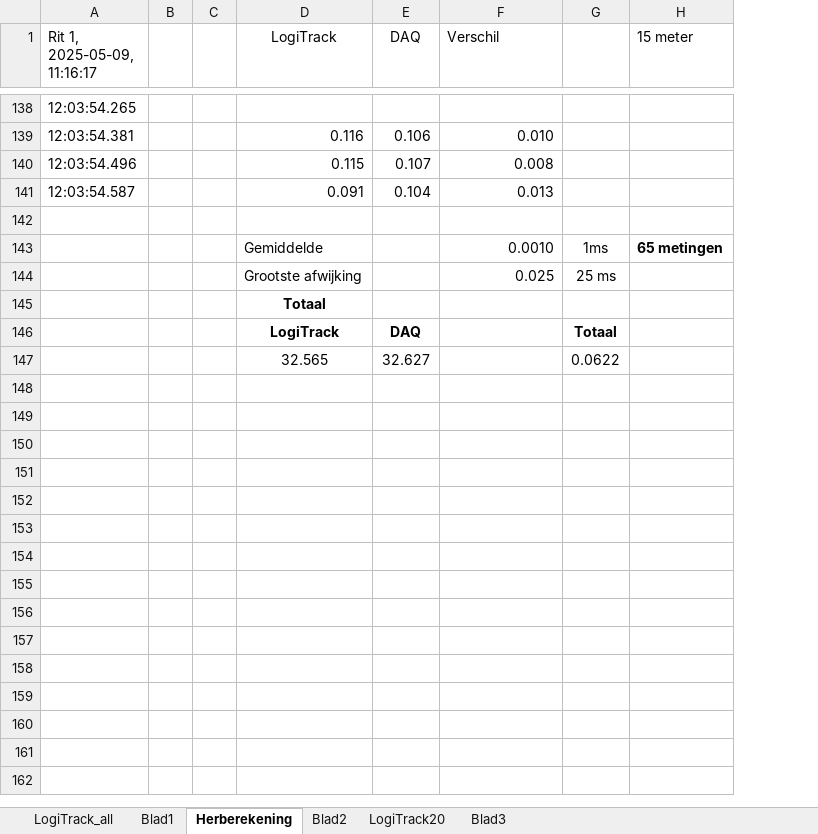
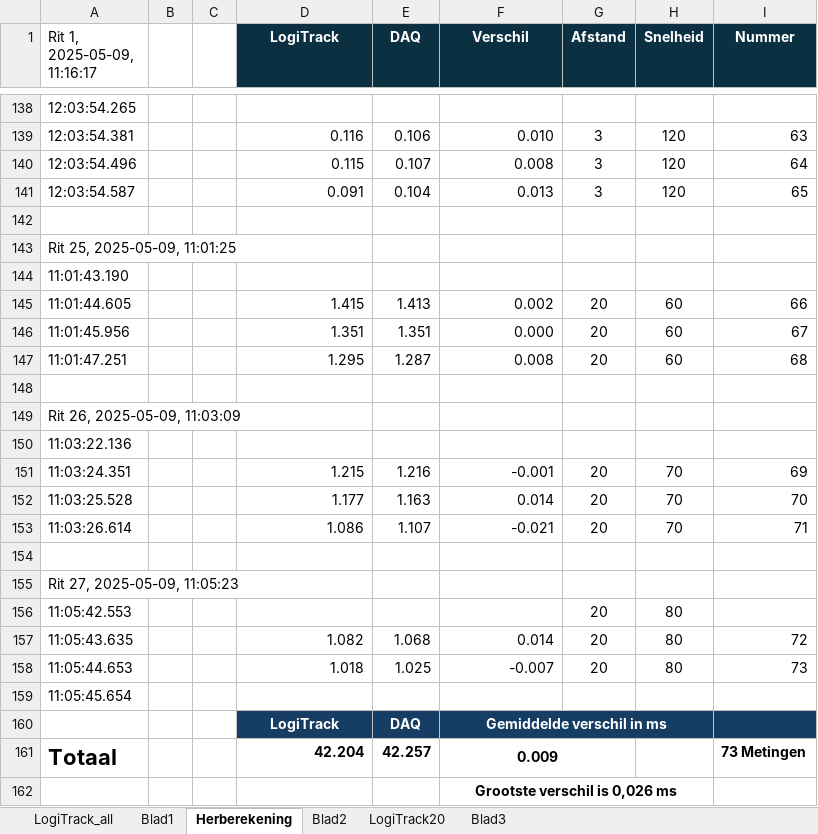
Before and after one commit to rielvanm/VRI_Datalogger_, an Excel workbook: Testen/Testdag/LogiTrack/uitwerking.xlsx, sheet Herberekening, drawn as a sheet; only a part is shown, gaps mark what is left out; values as stored, in another font and other column widths than the file's, no borders; charts and pictures and conditional formats not drawn; removed rows and columns are numbered as before the commit, all else as after; the diff names each change by its address in the sheet, - before the commit and + after, or states it on an @@ line.

```diff
--- a/Testen/Testdag/LogiTrack/uitwerking.xlsx (sheet Herberekening)
+++ b/Testen/Testdag/LogiTrack/uitwerking.xlsx (sheet Herberekening)
-column G, rows 144-146: 25 ms |  | Totaal
-column H (15 meter), empty
+column G (Afstand), rows 139-141: all 3
+column H (Snelheid), rows 139-141: all 120
+column I (Nummer), rows 139-141: 63 | 64 | 65
@@ D1:F1 fill: none → #0B3041, bold: off → on, text colour: black → #FFFFFF @@
-F1 alignment: left
+F1 alignment: center
-row 143:  |  |  | Gemiddelde |  | 0.0010 | 1ms | 65 metingen
+row 143: Rit 25, 2025-05-09, 11:01:25
+row 144: 11:01:43.190
+row 145: 11:01:44.605 |  |  | 1.415 | 1.413 | 0.002 | 20 | 60 | 66
+row 146: 11:01:45.956 |  |  | 1.351 | 1.351 | 0.000 | 20 | 60 | 67
+row 147: 11:01:47.251 |  |  | 1.295 | 1.287 | 0.008 | 20 | 60 | 68
-row 148:  |  |  | Grootste afwijking |  | 0.025 | 25 ms
+row 148: (empty)
+row 149: Rit 26, 2025-05-09, 11:03:09
+row 150: 11:03:22.136
+row 151: 11:03:24.351 |  |  | 1.215 | 1.216 | -0.001 | 20 | 70 | 69
+row 152: 11:03:25.528 |  |  | 1.177 | 1.163 | 0.014 | 20 | 70 | 70
+row 153: 11:03:26.614 |  |  | 1.086 | 1.107 | -0.021 | 20 | 70 | 71
-D154 (LogiTrack): Totaal
+D154 (LogiTrack): (empty)
+row 155: Rit 27, 2025-05-09, 11:05:23
+row 156: 11:05:42.553 |  |  |  |  |  | 20 | 80
+row 157: 11:05:43.635 |  |  | 1.082 | 1.068 | 0.014 | 20 | 80 | 72
+row 158: 11:05:44.653 |  |  | 1.018 | 1.025 | -0.007 | 20 | 80 | 73
+row 159: 11:05:45.654
-D160:E160 text colour: black
+D160:E160 text colour: #FFFFFF
-D160:F160 fill: none
+D160:F160 fill: #163E64
-F160 (Verschil): (empty)
+F160 (Verschil): Gemiddelde verschil in ms
+F160:H160 merged
-row 147:  |  |  | 32.565 | 32.627 |  | 0.0622
+row 161: Totaal |  |  | 42.204 | 42.257 | 0.009 |  |  | 73 Metingen
+row 162:  |  |  |  |  | Grootste verschil is 0,026 ms
```
Also changed, not shown: sheet Blad2, charts or pictures, 34 other files.
